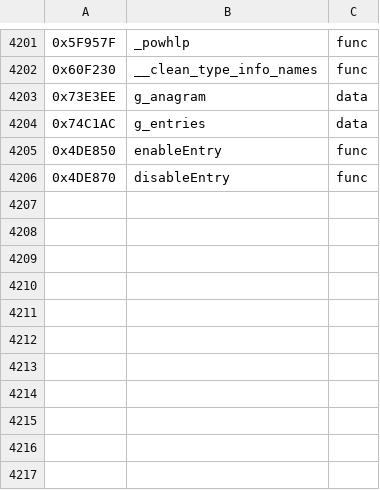
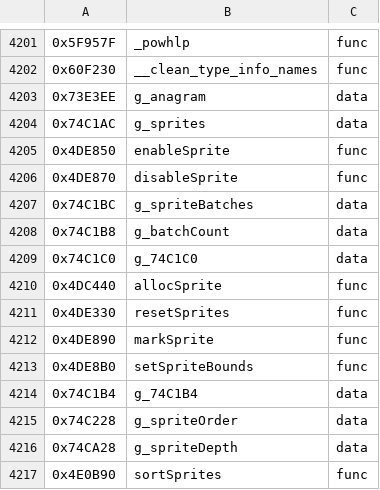
Before and after one commit to Pucas01/DISTRUST, a TSV file: config/symbols.tsv, drawn as a sheet; only a part is shown, gaps mark what is left out.

Commit message:
Its actually called sprites

```diff
--- a/config/symbols.tsv
+++ b/config/symbols.tsv
@@ -4203,4 +4203,15 @@
 0x73E3EE	g_anagram	data
-0x74C1AC	g_entries	data
-0x4DE850	enableEntry	func
-0x4DE870	disableEntry	func
+0x74C1AC	g_sprites	data
+0x4DE850	enableSprite	func
+0x4DE870	disableSprite	func
+0x74C1BC	g_spriteBatches	data
+0x74C1B8	g_batchCount	data
+0x74C1C0	g_74C1C0	data
+0x4DC440	allocSprite	func
+0x4DE330	resetSprites	func
+0x4DE890	markSprite	func
+0x4DE8B0	setSpriteBounds	func
+0x74C1B4	g_74C1B4	data
+0x74C228	g_spriteOrder	data
+0x74CA28	g_spriteDepth	data
+0x4E0B90	sortSprites	func
```
Also changed, not shown: 6 other files.
